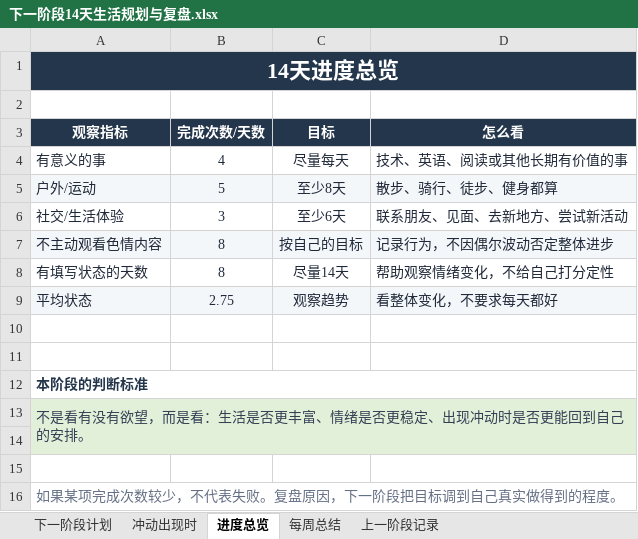
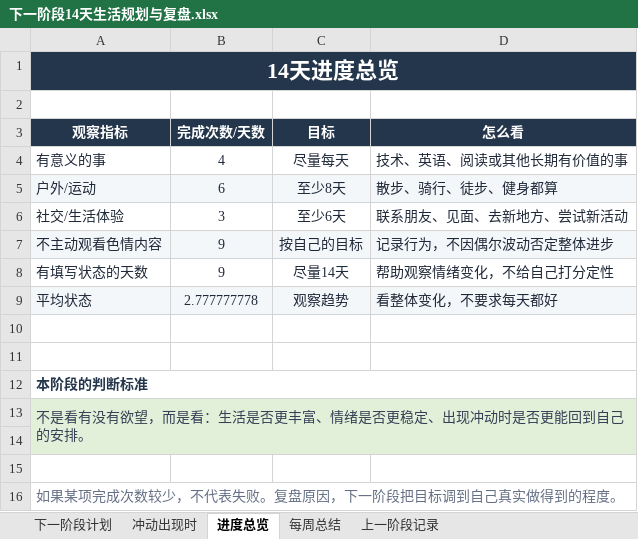
Before and after one commit to ChanQiang/ChangeLife, an Excel workbook: 下一阶段14天生活规划与复盘.xlsx, sheet 进度总览, drawn as a sheet; values as stored, in another font and other column widths than the file's, no borders; the diff names each change by its address in the sheet, - before the commit and + after, or states it on an @@ line.

```diff
--- a/下一阶段14天生活规划与复盘.xlsx (sheet 进度总览)
+++ b/下一阶段14天生活规划与复盘.xlsx (sheet 进度总览)
-B5 (完成次数/天数): 5
+B5 (完成次数/天数): 6
-B7:B8 (完成次数/天数): 8
+B7:B8 (完成次数/天数): 9
-B9 (完成次数/天数): 2.75
+B9 (完成次数/天数): 2.777777778
```
Also changed, not shown: sheet 下一阶段计划.
